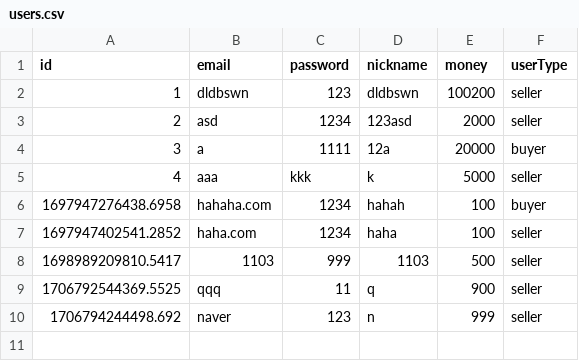
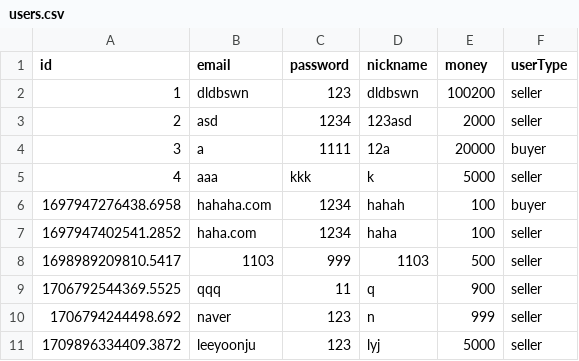
Before and after one commit to leeyoonju0507/OOP, a CSV file: app/oop/data/users.csv, drawn as a sheet.

```diff
--- a/app/oop/data/users.csv
+++ b/app/oop/data/users.csv
@@ -10 +10,2 @@ id,email,password,nickname,money,userType
 1706794244498.692,naver,123,n,999,seller
+1709896334409.3872,leeyoonju,123,lyj,5000,seller
```
Also changed, not shown: app/oop/data/products.csv, 5 other files.
